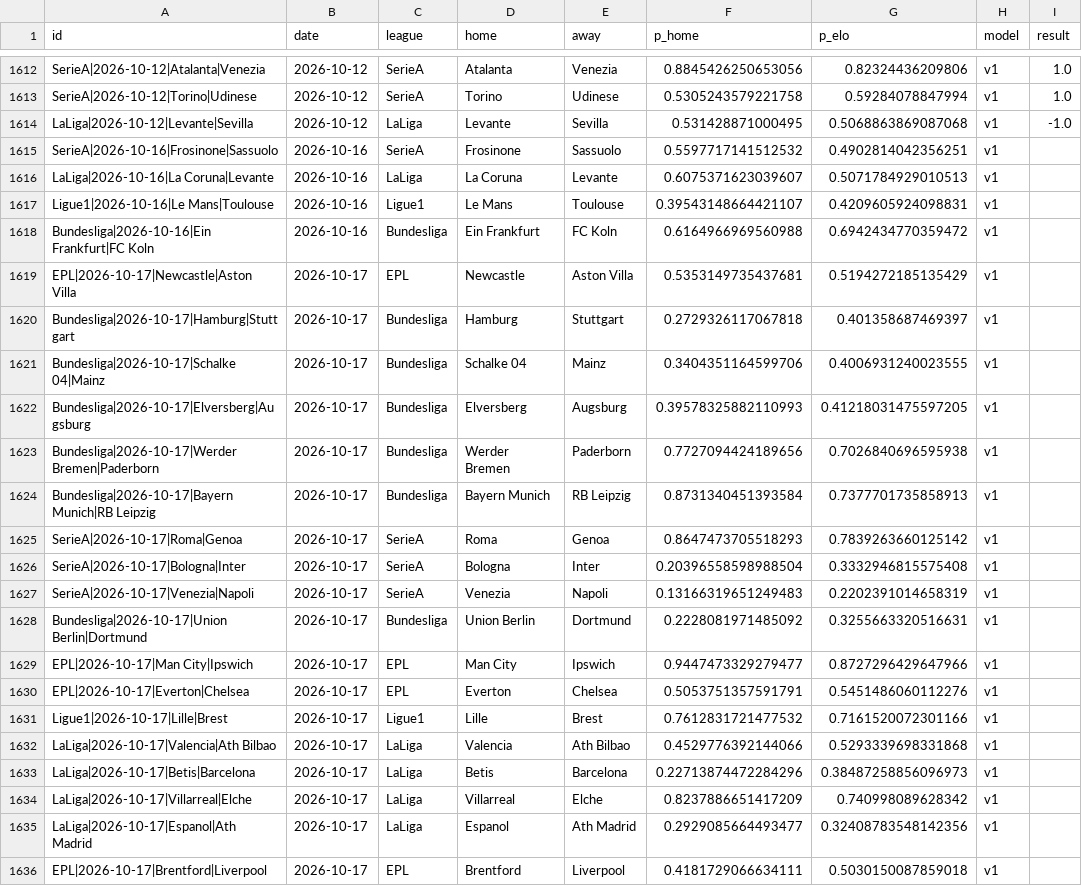
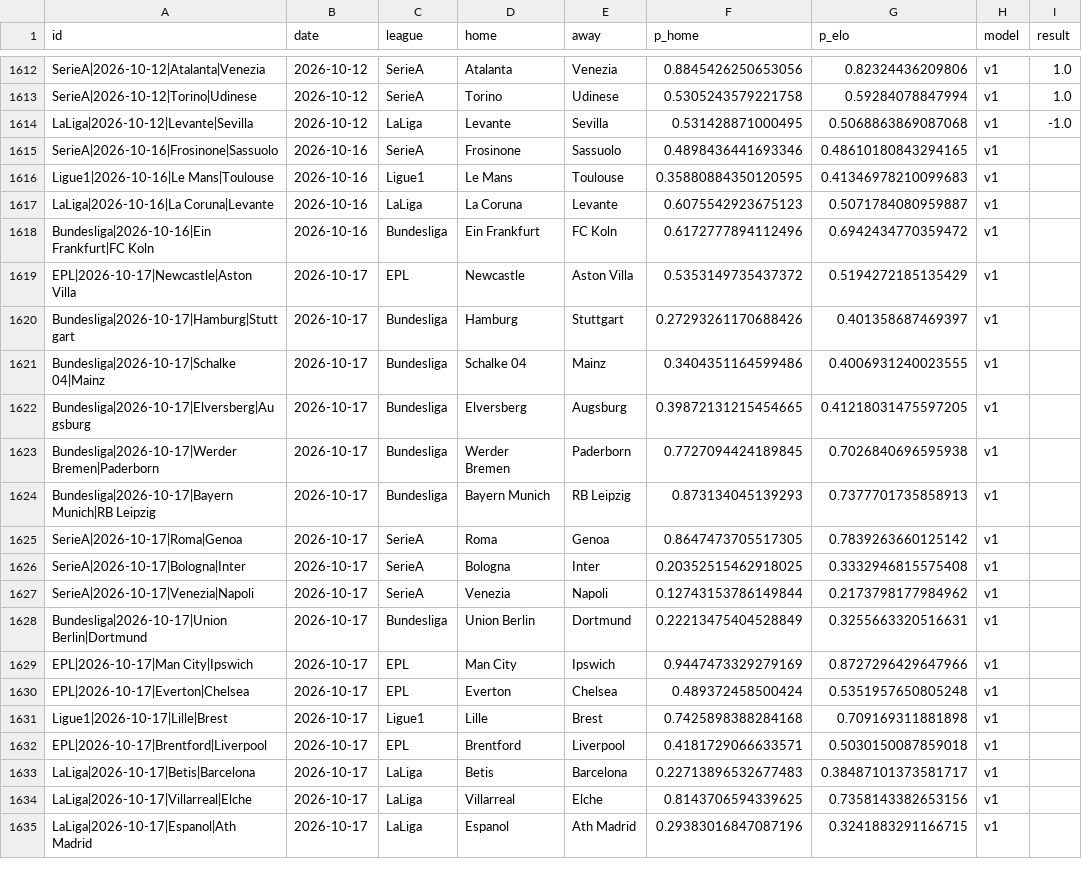
Before and after one commit to azcal/mbm-soccer, a CSV file: logs/predictions.csv, drawn as a sheet; only a part is shown, gaps mark what is left out; the diff covers the shown part only.

```diff
--- a/logs/predictions.csv
+++ b/logs/predictions.csv
@@ -1614,23 +1614,22 @@ SerieA|2026-10-12|Torino|Udinese,2026-10-12,SerieA,Torino,Udinese,0.530524357922
 LaLiga|2026-10-12|Levante|Sevilla,2026-10-12,LaLiga,Levante,Sevilla,0.531428871000495,0.5068863869087068,v1,-1.0
-SerieA|2026-10-16|Frosinone|Sassuolo,2026-10-16,SerieA,Frosinone,Sassuolo,0.5597717141512532,0.4902814042356251,v1,
-LaLiga|2026-10-16|La Coruna|Levante,2026-10-16,LaLiga,La Coruna,Levante,0.6075371623039607,0.5071784929010513,v1,
-Ligue1|2026-10-16|Le Mans|Toulouse,2026-10-16,Ligue1,Le Mans,Toulouse,0.39543148664421107,0.4209605924098831,v1,
-Bundesliga|2026-10-16|Ein Frankfurt|FC Koln,2026-10-16,Bundesliga,Ein Frankfurt,FC Koln,0.6164966969560988,0.6942434770359472,v1,
-EPL|2026-10-17|Newcastle|Aston Villa,2026-10-17,EPL,Newcastle,Aston Villa,0.5353149735437681,0.5194272185135429,v1,
-Bundesliga|2026-10-17|Hamburg|Stuttgart,2026-10-17,Bundesliga,Hamburg,Stuttgart,0.2729326117067818,0.401358687469397,v1,
-Bundesliga|2026-10-17|Schalke 04|Mainz,2026-10-17,Bundesliga,Schalke 04,Mainz,0.3404351164599706,0.4006931240023555,v1,
-Bundesliga|2026-10-17|Elversberg|Augsburg,2026-10-17,Bundesliga,Elversberg,Augsburg,0.39578325882110993,0.41218031475597205,v1,
-Bundesliga|2026-10-17|Werder Bremen|Paderborn,2026-10-17,Bundesliga,Werder Bremen,Paderborn,0.7727094424189656,0.7026840696595938,v1,
-Bundesliga|2026-10-17|Bayern Munich|RB Leipzig,2026-10-17,Bundesliga,Bayern Munich,RB Leipzig,0.8731340451393584,0.7377701735858913,v1,
-SerieA|2026-10-17|Roma|Genoa,2026-10-17,SerieA,Roma,Genoa,0.8647473705518293,0.7839263660125142,v1,
-SerieA|2026-10-17|Bologna|Inter,2026-10-17,SerieA,Bologna,Inter,0.20396558598988504,0.3332946815575408,v1,
-SerieA|2026-10-17|Venezia|Napoli,2026-10-17,SerieA,Venezia,Napoli,0.13166319651249483,0.2202391014658319,v1,
-Bundesliga|2026-10-17|Union Berlin|Dortmund,2026-10-17,Bundesliga,Union Berlin,Dortmund,0.2228081971485092,0.3255663320516631,v1,
-EPL|2026-10-17|Man City|Ipswich,2026-10-17,EPL,Man City,Ipswich,0.9447473329279477,0.8727296429647966,v1,
-EPL|2026-10-17|Everton|Chelsea,2026-10-17,EPL,Everton,Chelsea,0.5053751357591791,0.5451486060112276,v1,
-Ligue1|2026-10-17|Lille|Brest,2026-10-17,Ligue1,Lille,Brest,0.7612831721477532,0.7161520072301166,v1,
-LaLiga|2026-10-17|Valencia|Ath Bilbao,2026-10-17,LaLiga,Valencia,Ath Bilbao,0.4529776392144066,0.5293339698331868,v1,
-LaLiga|2026-10-17|Betis|Barcelona,2026-10-17,LaLiga,Betis,Barcelona,0.22713874472284296,0.38487258856096973,v1,
-LaLiga|2026-10-17|Villarreal|Elche,2026-10-17,LaLiga,Villarreal,Elche,0.8237886651417209,0.740998089628342,v1,
-LaLiga|2026-10-17|Espanol|Ath Madrid,2026-10-17,LaLiga,Espanol,Ath Madrid,0.2929085664493477,0.32408783548142356,v1,
-EPL|2026-10-17|Brentford|Liverpool,2026-10-17,EPL,Brentford,Liverpool,0.4181729066634111,0.5030150087859018,v1,
+SerieA|2026-10-16|Frosinone|Sassuolo,2026-10-16,SerieA,Frosinone,Sassuolo,0.4898436441693346,0.48610180843294165,v1,
+Ligue1|2026-10-16|Le Mans|Toulouse,2026-10-16,Ligue1,Le Mans,Toulouse,0.35880884350120595,0.41346978210099683,v1,
+LaLiga|2026-10-16|La Coruna|Levante,2026-10-16,LaLiga,La Coruna,Levante,0.6075542923675123,0.5071784080959887,v1,
+Bundesliga|2026-10-16|Ein Frankfurt|FC Koln,2026-10-16,Bundesliga,Ein Frankfurt,FC Koln,0.6172777894112496,0.6942434770359472,v1,
+EPL|2026-10-17|Newcastle|Aston Villa,2026-10-17,EPL,Newcastle,Aston Villa,0.5353149735437372,0.5194272185135429,v1,
+Bundesliga|2026-10-17|Hamburg|Stuttgart,2026-10-17,Bundesliga,Hamburg,Stuttgart,0.27293261170688426,0.401358687469397,v1,
+Bundesliga|2026-10-17|Schalke 04|Mainz,2026-10-17,Bundesliga,Schalke 04,Mainz,0.3404351164599486,0.4006931240023555,v1,
+Bundesliga|2026-10-17|Elversberg|Augsburg,2026-10-17,Bundesliga,Elversberg,Augsburg,0.39872131215454665,0.41218031475597205,v1,
+Bundesliga|2026-10-17|Werder Bremen|Paderborn,2026-10-17,Bundesliga,Werder Bremen,Paderborn,0.7727094424189845,0.7026840696595938,v1,
+Bundesliga|2026-10-17|Bayern Munich|RB Leipzig,2026-10-17,Bundesliga,Bayern Munich,RB Leipzig,0.873134045139293,0.7377701735858913,v1,
+SerieA|2026-10-17|Roma|Genoa,2026-10-17,SerieA,Roma,Genoa,0.8647473705517305,0.7839263660125142,v1,
+SerieA|2026-10-17|Bologna|Inter,2026-10-17,SerieA,Bologna,Inter,0.20352515462918025,0.3332946815575408,v1,
+SerieA|2026-10-17|Venezia|Napoli,2026-10-17,SerieA,Venezia,Napoli,0.12743153786149844,0.2173798177984962,v1,
+Bundesliga|2026-10-17|Union Berlin|Dortmund,2026-10-17,Bundesliga,Union Berlin,Dortmund,0.22213475404528849,0.3255663320516631,v1,
+EPL|2026-10-17|Man City|Ipswich,2026-10-17,EPL,Man City,Ipswich,0.9447473329279169,0.8727296429647966,v1,
+EPL|2026-10-17|Everton|Chelsea,2026-10-17,EPL,Everton,Chelsea,0.489372458500424,0.5351957650805248,v1,
+Ligue1|2026-10-17|Lille|Brest,2026-10-17,Ligue1,Lille,Brest,0.7425898388284168,0.709169311881898,v1,
+EPL|2026-10-17|Brentford|Liverpool,2026-10-17,EPL,Brentford,Liverpool,0.4181729066633571,0.5030150087859018,v1,
+LaLiga|2026-10-17|Betis|Barcelona,2026-10-17,LaLiga,Betis,Barcelona,0.22713896532677483,0.38487101373581717,v1,
+LaLiga|2026-10-17|Villarreal|Elche,2026-10-17,LaLiga,Villarreal,Elche,0.8143706594339625,0.7358143382653156,v1,
+LaLiga|2026-10-17|Espanol|Ath Madrid,2026-10-17,LaLiga,Espanol,Ath Madrid,0.29383016847087196,0.3241883291166715,v1,
```
Also changed, not shown: 3 added rows, 2 removed rows and 43 edited cells elsewhere in this file, logs/graded.csv, 3 other files.
